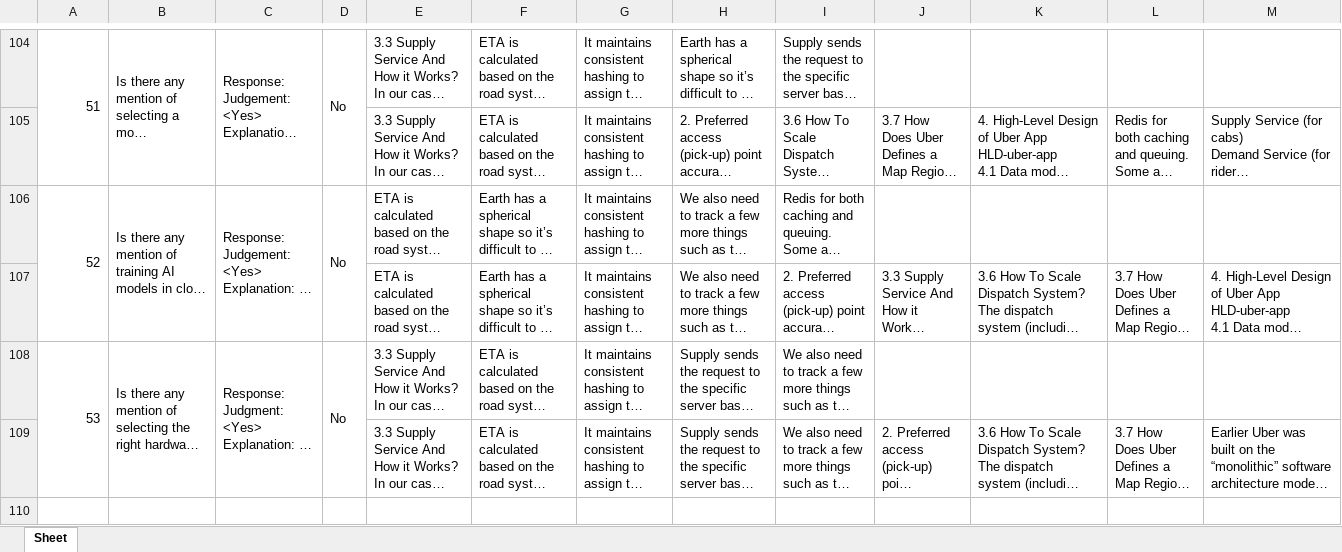
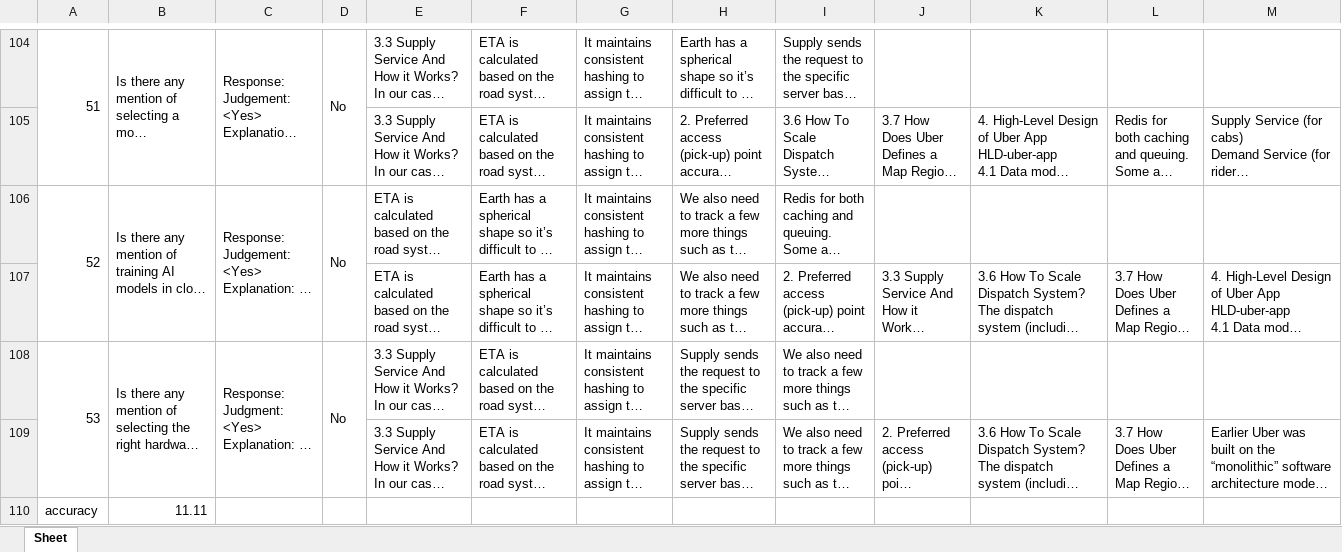
Before and after one commit to KungfuNaman/green-software-foundation, an Excel workbook: Rag/logger/retrieved/Uber_practices_mq.xlsx, sheet Sheet, drawn as a sheet; only a part is shown, gaps mark what is left out; long unchanged cells end in …; values as stored, in another font and other column widths than the file's, no cell formats; rows hold the shown columns only; the diff names each change by its address in the sheet, - before the commit and + after, or states it on an @@ line.

```diff
--- a/Rag/logger/retrieved/Uber_practices_mq.xlsx (sheet Sheet)
+++ b/Rag/logger/retrieved/Uber_practices_mq.xlsx (sheet Sheet)
+row 110: accuracy | 11.11
```
Also changed, not shown: cell formats, Rag/logger/retrieved/Netflix_practices_mq.xlsx, Rag/logger/retrieved/Whatsapp_practices_mq.xlsx, 14 other files.
